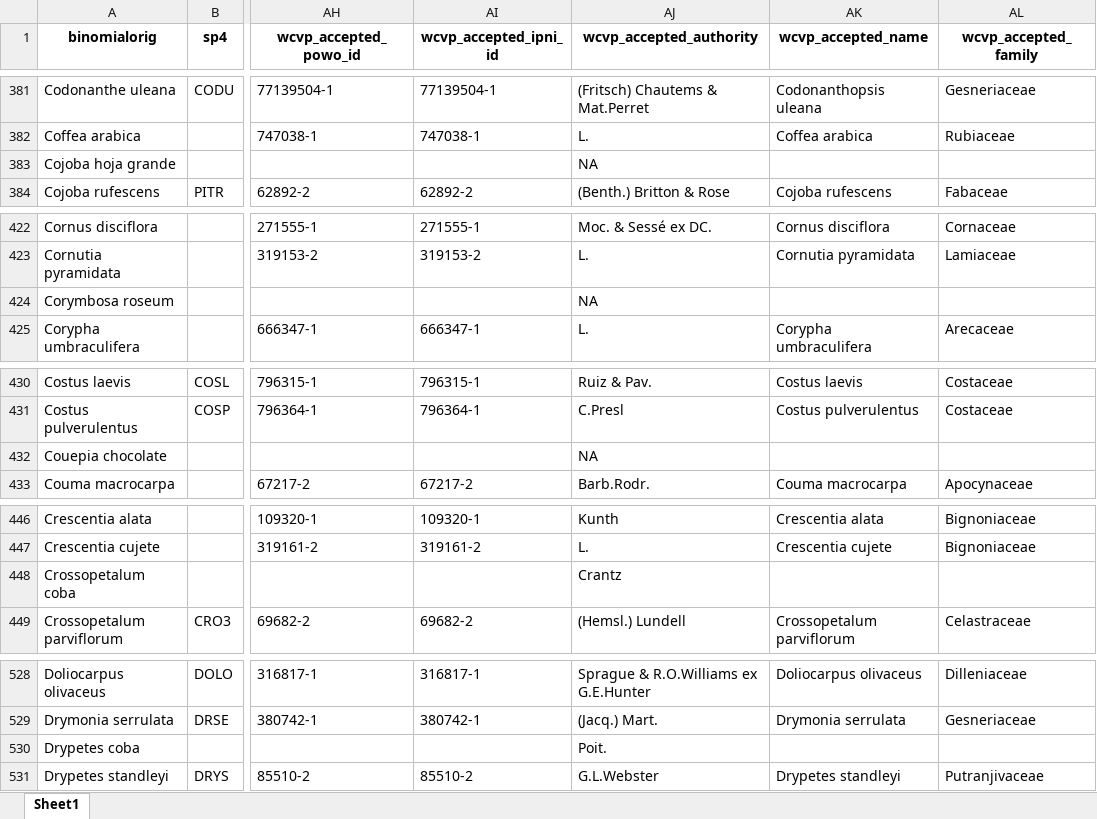
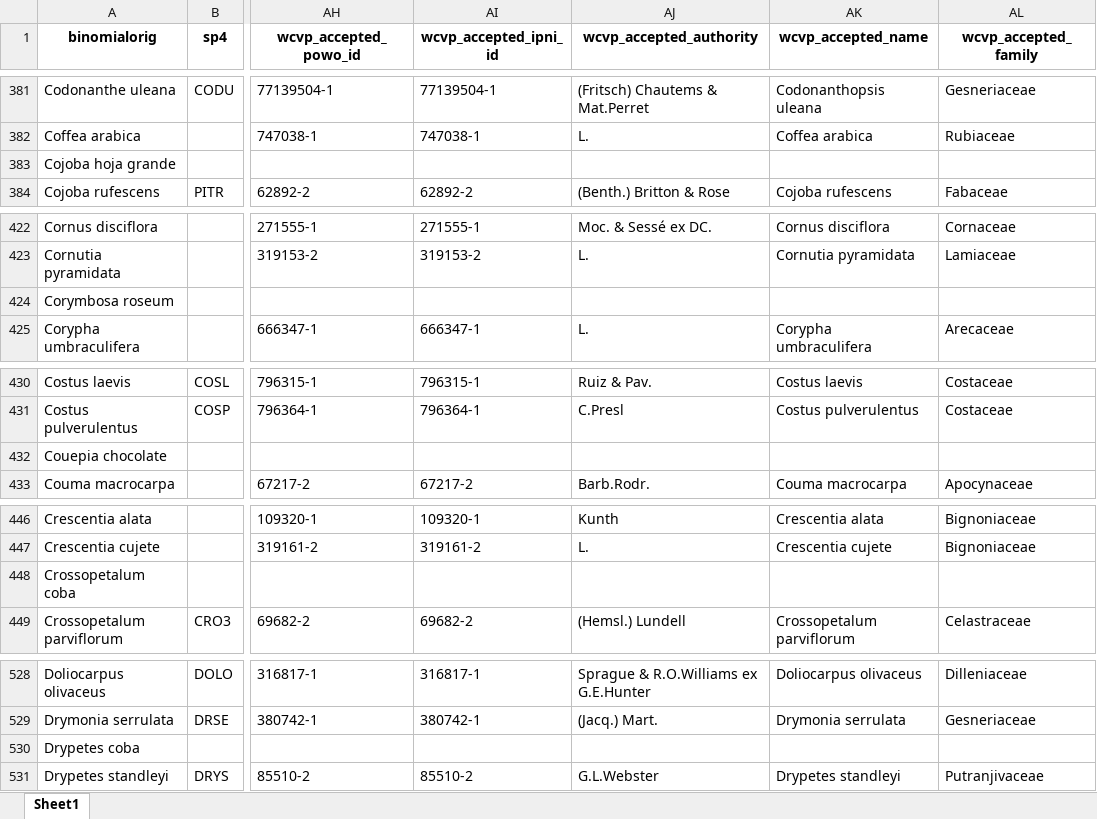
Before and after one commit to PanamaForestGEO/Panama_plant_species_lists, an Excel workbook: splists_out/wright_nomenclature_R_20210224_WCVP_2026-02-26.xlsx, sheet Sheet1, drawn as a sheet; only a part is shown, gaps mark what is left out; values as stored, in another font and other column widths than the file's, no borders; the diff covers the shown part only; the diff names each change by its address in the sheet, - before the commit and + after, or states it on an @@ line.

Commit message:
wcvp authority omission fixed

```diff
--- a/splists_out/wright_nomenclature_R_20210224_WCVP_2026-02-26.xlsx (sheet Sheet1)
+++ b/splists_out/wright_nomenclature_R_20210224_WCVP_2026-02-26.xlsx (sheet Sheet1)
-AJ383 (wcvp_accepted_authority): NA
+AJ383 (wcvp_accepted_authority): (empty)
-AJ424 (wcvp_accepted_authority): NA
+AJ424 (wcvp_accepted_authority): (empty)
-AJ432 (wcvp_accepted_authority): NA
+AJ432 (wcvp_accepted_authority): (empty)
-AJ448 (wcvp_accepted_authority): Crantz
+AJ448 (wcvp_accepted_authority): (empty)
-AJ530 (wcvp_accepted_authority): Poit.
+AJ530 (wcvp_accepted_authority): (empty)
```
Also changed, not shown: 31 edited cells elsewhere in this sheet, splists_out/wright_nomenclature_R_20210224_WCVP_CHANGES_2026-02-26.xlsx, 2 other files.
